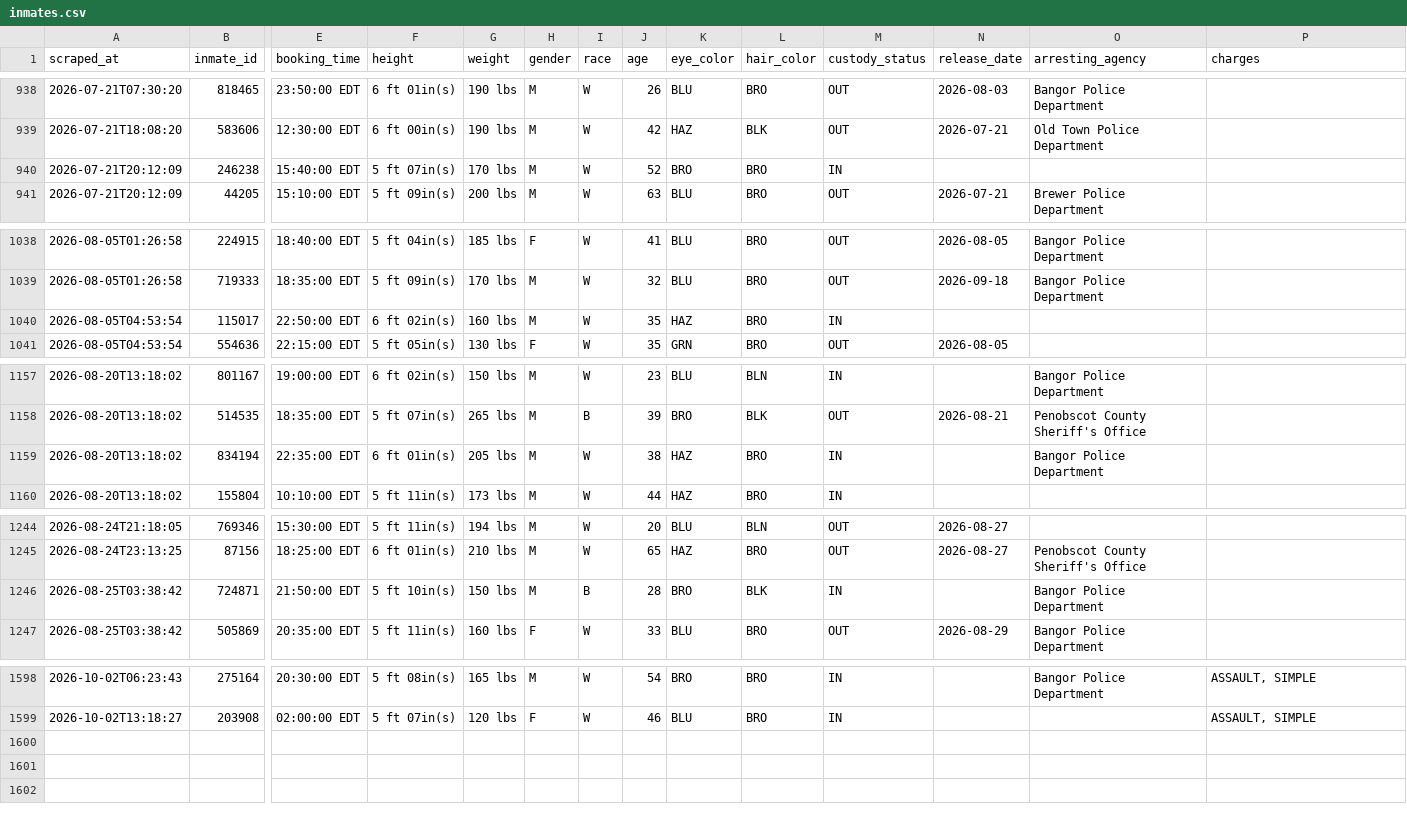
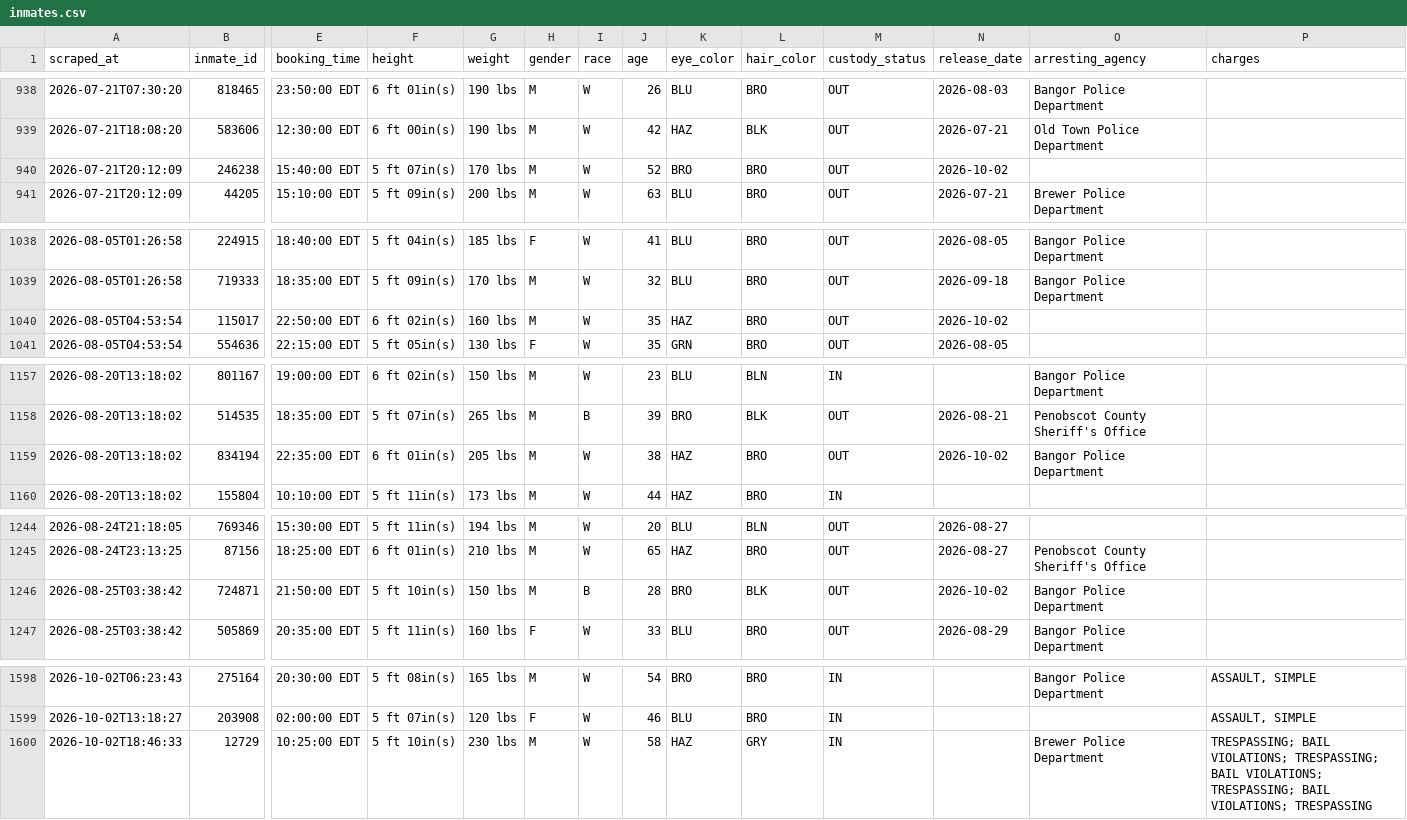
Before and after one commit to sloftus-lab/InmateScraper, a CSV file: inmates.csv, drawn as a sheet; only a part is shown, gaps mark what is left out; rows hold the shown columns only; the diff covers the shown part only; the diff names each change by its address in the sheet, - before the commit and + after, or states it on an @@ line.

```diff
--- a/inmates.csv
+++ b/inmates.csv
-M940 (custody_status): IN
+M940 (custody_status): OUT
-N940 (release_date): (empty)
+N940 (release_date): 2026-10-02
-M1040 (custody_status): IN
+M1040 (custody_status): OUT
-N1040 (release_date): (empty)
+N1040 (release_date): 2026-10-02
-M1159 (custody_status): IN
+M1159 (custody_status): OUT
-N1159 (release_date): (empty)
+N1159 (release_date): 2026-10-02
-M1246 (custody_status): IN
+M1246 (custody_status): OUT
-N1246 (release_date): (empty)
+N1246 (release_date): 2026-10-02
+row 1600: 2026-10-02T18:46:33 | 12729 | 10:25:00 EDT | 5 ft 10in(s) | 230 lbs | M | W | 58 | HAZ | GRY | IN |  | Brewer Police Department | TRESPASSING; BAIL VIOLATIONS; TRESPASSING; BAIL VIOLATIONS; TRESPASSING; BAIL VIOLATIONS; TRESPASSING
```
Also changed, not shown: 2 edited cells elsewhere in this file, 3 other files.
